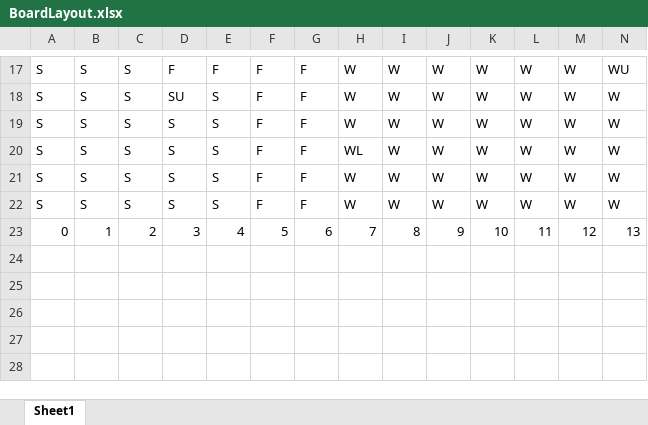
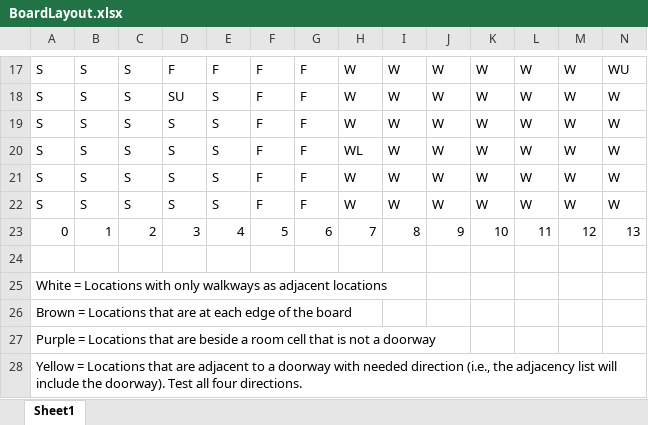
Before and after one commit to harnell/forkITCM, an Excel workbook: BoardLayout.xlsx, sheet Sheet1, drawn as a sheet; only a part is shown, gaps mark what is left out; values as stored, in another font and other column widths than the file's, no cell formats; rows hold the shown columns only; the diff covers the shown part only; the diff names each change by its address in the sheet, - before the commit and + after, or states it on an @@ line.

Commit message:
Created failing test for targets and adjcs

```diff
--- a/BoardLayout.xlsx (sheet Sheet1)
+++ b/BoardLayout.xlsx (sheet Sheet1)
+row 24: (empty)
+row 25: White = Locations with only walkways as adjacent locations
+row 26: Brown = Locations that are at each edge of the board
+row 27: Purple = Locations that are beside a room cell that is not a doorway
+row 28: Yellow = Locations that are adjacent to a doorway with needed direction (i.e., the adjacency list will include the doorway). Test all four directions.
```
Also changed, not shown: 5 added rows and 1 edited cell elsewhere in this sheet, cell formats, 6 other files.
